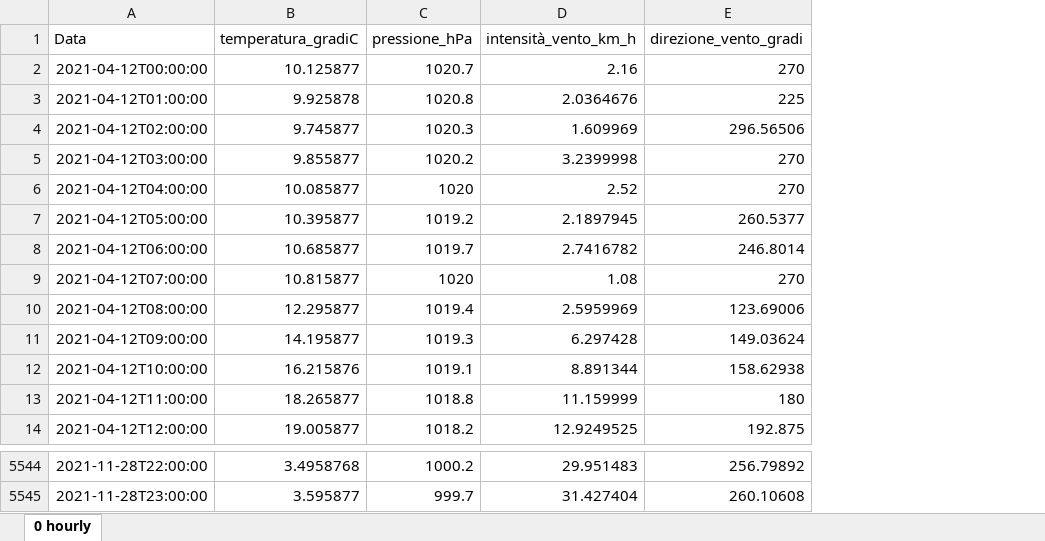
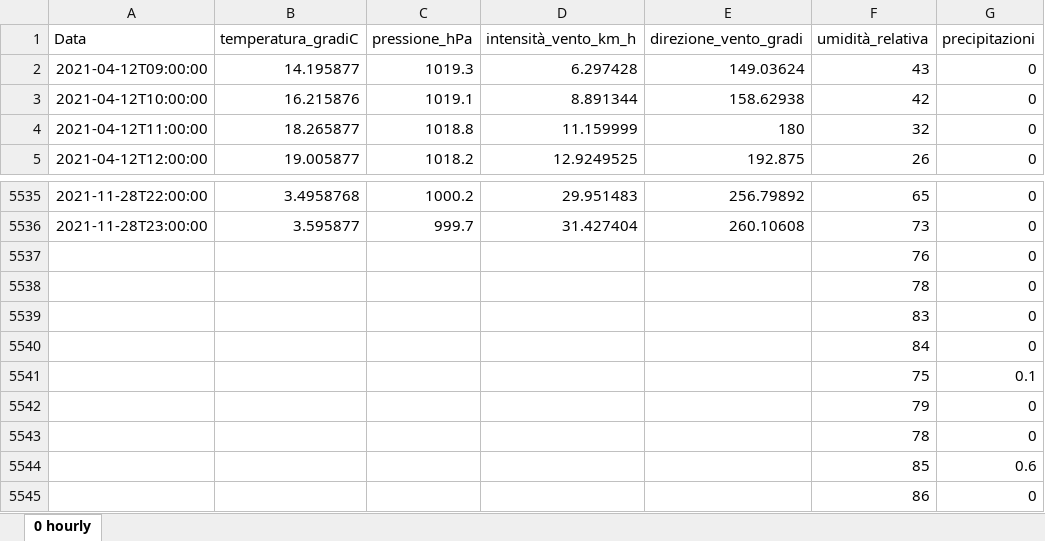
Before and after one commit to CH4nt014/Big-Data-project, an Excel workbook: Dati_meteo.xlsx, sheet 0 hourly, drawn as a sheet; only a part is shown, gaps mark what is left out; values as stored, in another font and other column widths than the file's, no borders; removed rows and columns are numbered as before the commit, all else as after; the diff names each change by its address in the sheet, - before the commit and + after, or states it on an @@ line.

Commit message:
aggiunte colonne di precipitazioni e umidità

```diff
--- a/Dati_meteo.xlsx (sheet 0 hourly)
+++ b/Dati_meteo.xlsx (sheet 0 hourly)
+column F (umidità_relativa), rows 2-5: 43 | 42 | 32 | 26; rows 5535-5536: 65 | 73
+column G (precipitazioni), rows 2-5: all 0; rows 5535-5536: 0 | 0
-row 2: 2021-04-12T00:00:00 | 10.125877 | 1020.7 | 2.16 | 270
-row 3: 2021-04-12T01:00:00 | 9.925878 | 1020.8 | 2.0364676 | 225
-row 4: 2021-04-12T02:00:00 | 9.745877 | 1020.3 | 1.609969 | 296.56506
-row 5: 2021-04-12T03:00:00 | 9.855877 | 1020.2 | 3.2399998 | 270
-row 6: 2021-04-12T04:00:00 | 10.085877 | 1020 | 2.52 | 270
-row 7: 2021-04-12T05:00:00 | 10.395877 | 1019.2 | 2.1897945 | 260.5377
-row 8: 2021-04-12T06:00:00 | 10.685877 | 1019.7 | 2.7416782 | 246.8014
-row 9: 2021-04-12T07:00:00 | 10.815877 | 1020 | 1.08 | 270
-row 10: 2021-04-12T08:00:00 | 12.295877 | 1019.4 | 2.5959969 | 123.69006
+row 5537:  |  |  |  |  | 76 | 0
+row 5538:  |  |  |  |  | 78 | 0
+row 5539:  |  |  |  |  | 83 | 0
+row 5540:  |  |  |  |  | 84 | 0
+row 5541:  |  |  |  |  | 75 | 0.1
+row 5542:  |  |  |  |  | 79 | 0
+row 5543:  |  |  |  |  | 78 | 0
+row 5544:  |  |  |  |  | 85 | 0.6
+row 5545:  |  |  |  |  | 86 | 0
```
Also changed, not shown: 1 other file.
